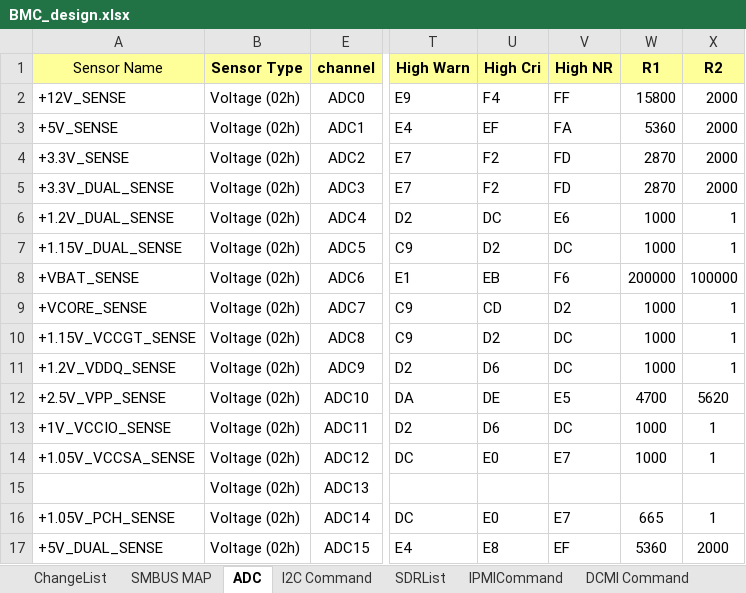
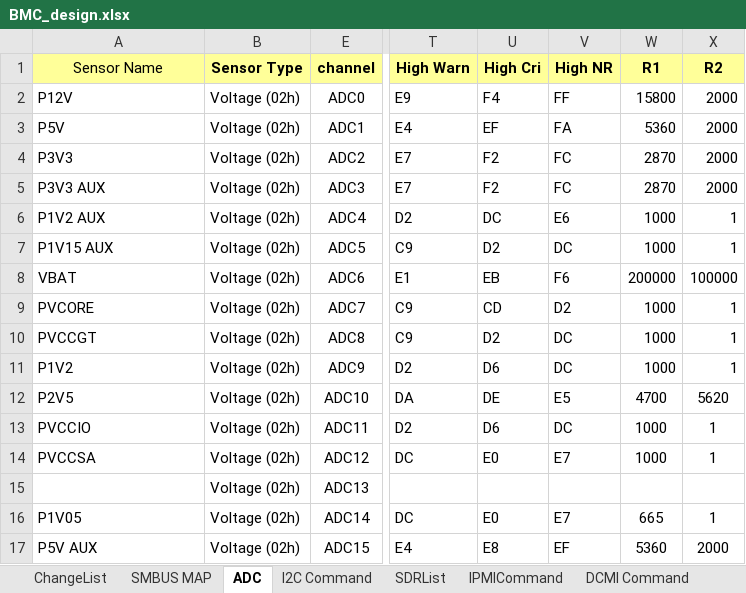
Before and after one commit to x24870/pmcp_generator, an Excel workbook: BMC_design.xlsx, sheet ADC, drawn as a sheet; only a part is shown, gaps mark what is left out; values as stored, in another font and other column widths than the file's, no borders; the diff names each change by its address in the sheet, - before the commit and + after, or states it on an @@ line.

```diff
--- a/BMC_design.xlsx (sheet ADC)
+++ b/BMC_design.xlsx (sheet ADC)
-A2: +12V_SENSE
+A2: P12V
-A3: +5V_SENSE
+A3: P5V
-A4: +3.3V_SENSE
+A4: P3V3
-V4:V5: FD
+V4:V5: FC
-A5: +3.3V_DUAL_SENSE
+A5: P3V3 AUX
-A6: +1.2V_DUAL_SENSE
+A6: P1V2 AUX
-A7: +1.15V_DUAL_SENSE
+A7: P1V15 AUX
-A8: +VBAT_SENSE
+A8: VBAT
-A9: +VCORE_SENSE
+A9: PVCORE
-A10: +1.15V_VCCGT_SENSE
+A10: PVCCGT
-A11: +1.2V_VDDQ_SENSE
+A11: P1V2
-A12: +2.5V_VPP_SENSE
+A12: P2V5
-A13: +1V_VCCIO_SENSE
+A13: PVCCIO
-A14: +1.05V_VCCSA_SENSE
+A14: PVCCSA
-A16: +1.05V_PCH_SENSE
+A16: P1V05
-A17: +5V_DUAL_SENSE
+A17: P5V AUX
```
Also changed, not shown: sheet SDRList, sheet I2C Command, sheet GPIO Table.
